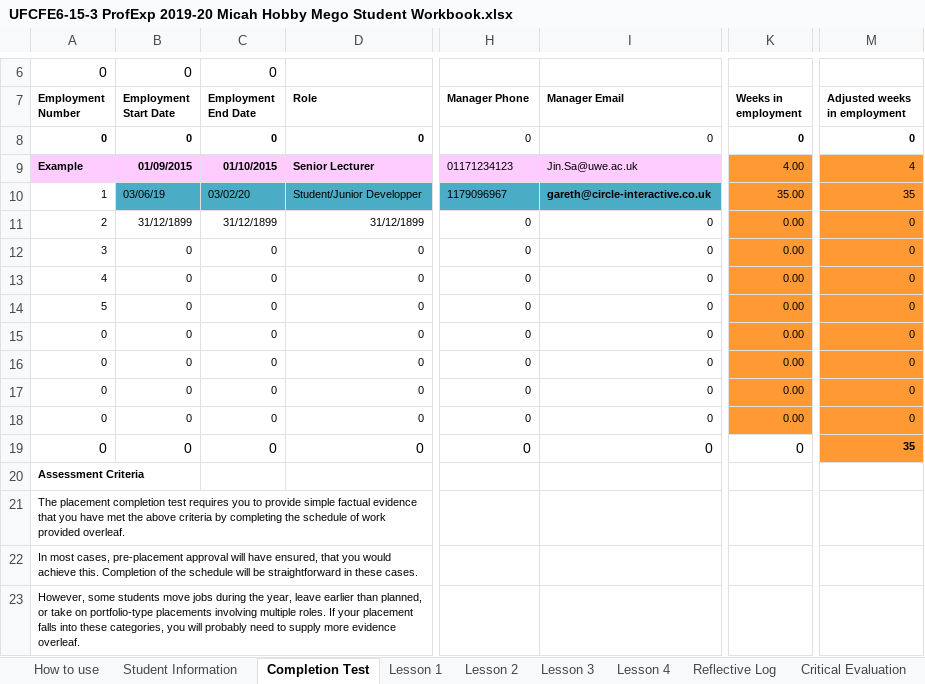
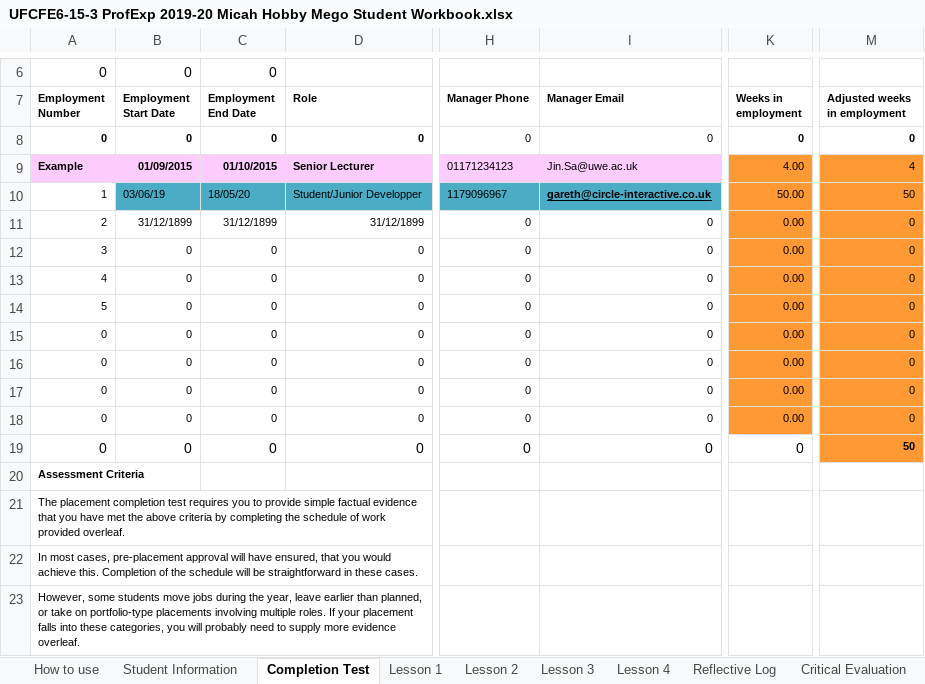
Before and after one commit to 19ATF72/UFCFE6-15-3-Professional-experience, an Excel workbook: UFCFE6-15-3 ProfExp 2019-20 Micah Hobby Mego Student Workbook.xlsx, sheet Completion Test, drawn as a sheet; only a part is shown, gaps mark what is left out; values as stored, in another font and other column widths than the file's, no borders; charts and pictures not drawn; the diff names each change by its address in the sheet, - before the commit and + after, or states it on an @@ line.

```diff
--- a/UFCFE6-15-3 ProfExp 2019-20 Micah Hobby Mego Student Workbook.xlsx (sheet Completion Test)
+++ b/UFCFE6-15-3 ProfExp 2019-20 Micah Hobby Mego Student Workbook.xlsx (sheet Completion Test)
-C10 (Employment End Date): 03/02/20
+C10 (Employment End Date): 18/05/20
-I10 underline: off
+I10 underline: on
-K10 (Weeks in employment): 35.00
+K10 (Weeks in employment): 50.00
-M10 (Adjusted weeks in employment): 35
+M10 (Adjusted weeks in employment): 50
-M19 (Adjusted weeks in employment): 35
+M19 (Adjusted weeks in employment): 50
```
Also changed, not shown: sheet Reflective Log, sheet Lesson 2, sheet Lesson 4, sheet Student Information, formulas that keep their value, charts or pictures.
